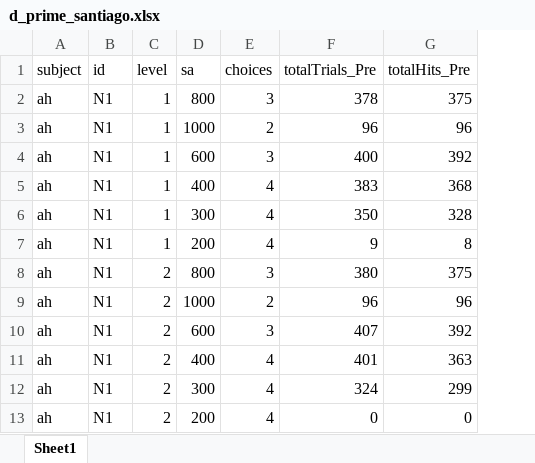
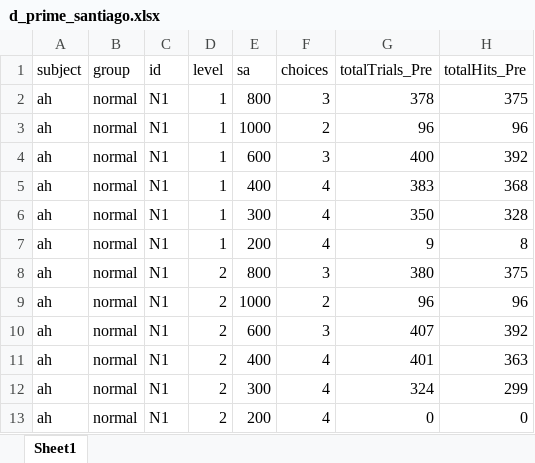
Before and after one commit to agodinez01/StereoTraining, an Excel workbook: data/old_Apr_07_20/d_prime_santiago.xlsx, sheet Sheet1, drawn as a sheet; only a part is shown; values as stored, in another font and other column widths than the file's, no borders; the diff names each change by its address in the sheet, - before the commit and + after, or states it on an @@ line.

Commit message:
d prime analysis and moved/delated drafts for cleaner hub

```diff
--- a/data/old_Apr_07_20/d_prime_santiago.xlsx (sheet Sheet1)
+++ b/data/old_Apr_07_20/d_prime_santiago.xlsx (sheet Sheet1)
+column B (group), rows 2-13: all normal
```
Also changed, not shown: 49 other files.
